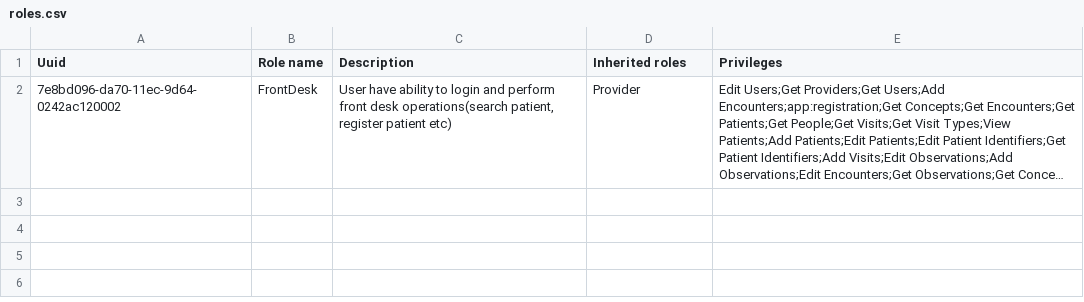
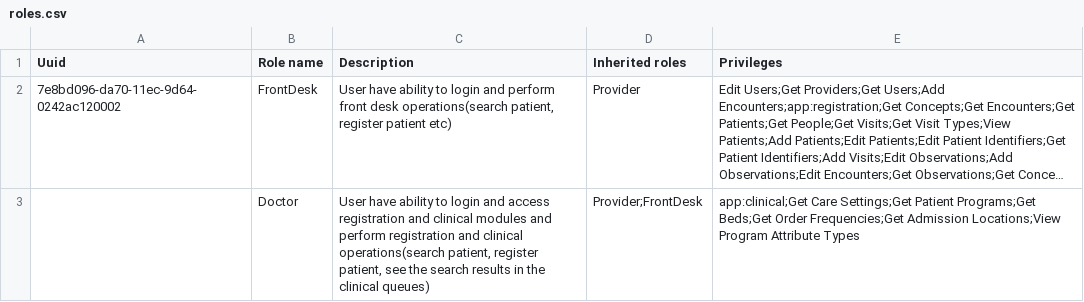
Before and after one commit to Bahmni/clinic-config, a CSV file: masterdata/configuration/roles/roles.csv, drawn as a sheet; long unchanged cells end in …; the diff names each change by its address in the sheet, - before the commit and + after, or states it on an @@ line.

Commit message:
BAH-1577 | Create a clinical user
Co-authored-by: Soorya Kumaran C <sooryakumaran.c@thoughtworks.com>

```diff
--- a/masterdata/configuration/roles/roles.csv
+++ b/masterdata/configuration/roles/roles.csv
+row 3:  | Doctor | User have ability to login and access registration and clinical modules and perform registration and clinical operations(search patient, register patient, see the search results in the clinical queues) | Provider;FrontDesk | app:clinical;Get Care Settings;Get Patient Programs;Get Beds;Get Order Frequencies;Get Admission Locations;View Program Attribute Types
```
Also changed, not shown: 4 other files.
